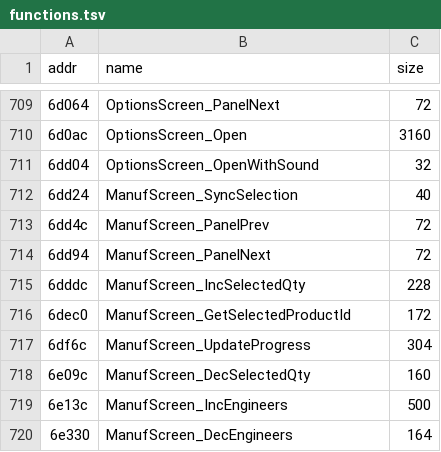
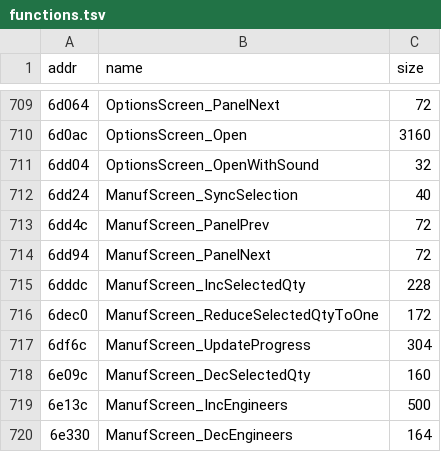
Before and after one commit to xrip/PocketUFO, a TSV file: docs/idb/functions.tsv, drawn as a sheet; only a part is shown, gaps mark what is left out.

```diff
--- a/docs/idb/functions.tsv
+++ b/docs/idb/functions.tsv
@@ -715,3 +715,3 @@ addr	name	size
 6dddc	ManufScreen_IncSelectedQty	228
-6dec0	ManufScreen_GetSelectedProductId	172
+6dec0	ManufScreen_ReduceSelectedQtyToOne	172
 6df6c	ManufScreen_UpdateProgress	304
```
Also changed, not shown: docs/idb/inventory-grouped.tsv, docs/parity/bugs.tsv, 8 other files.
